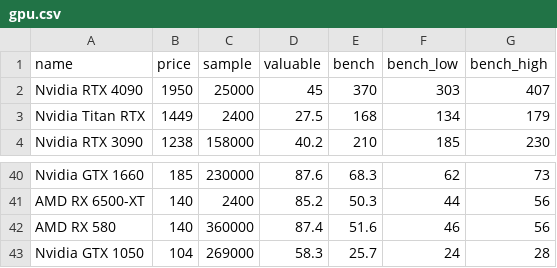
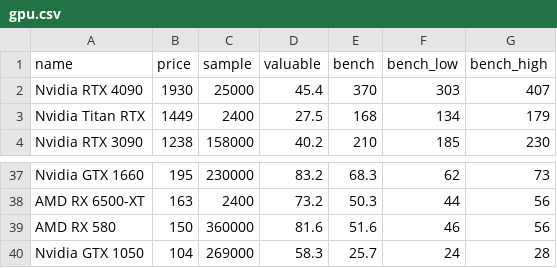
Before and after one commit to ShaokangJiang/CSE-203B-crapping, a CSV file: data/gpu.csv, drawn as a sheet; only a part is shown, gaps mark what is left out; addresses are those after the commit; the diff covers the shown part only; the diff names each change by its address in the sheet, - before the commit and + after, or states it on an @@ line.

```diff
--- a/data/gpu.csv
+++ b/data/gpu.csv
-B2 (price): 1950
+B2 (price): 1930
-D2 (valuable): 45
+D2 (valuable): 45.4
-B37 (price): 185
+B37 (price): 195
-D37 (valuable): 87.6
+D37 (valuable): 83.2
-B38 (price): 140
+B38 (price): 163
-D38 (valuable): 85.2
+D38 (valuable): 73.2
-B39 (price): 140
+B39 (price): 150
-D39 (valuable): 87.4
+D39 (valuable): 81.6
```
Also changed, not shown: 7 added rows, 10 removed rows, 1 moved row and 6 edited cells elsewhere in this file, data/cpu.csv, data/hdd.csv, 2 other files.
